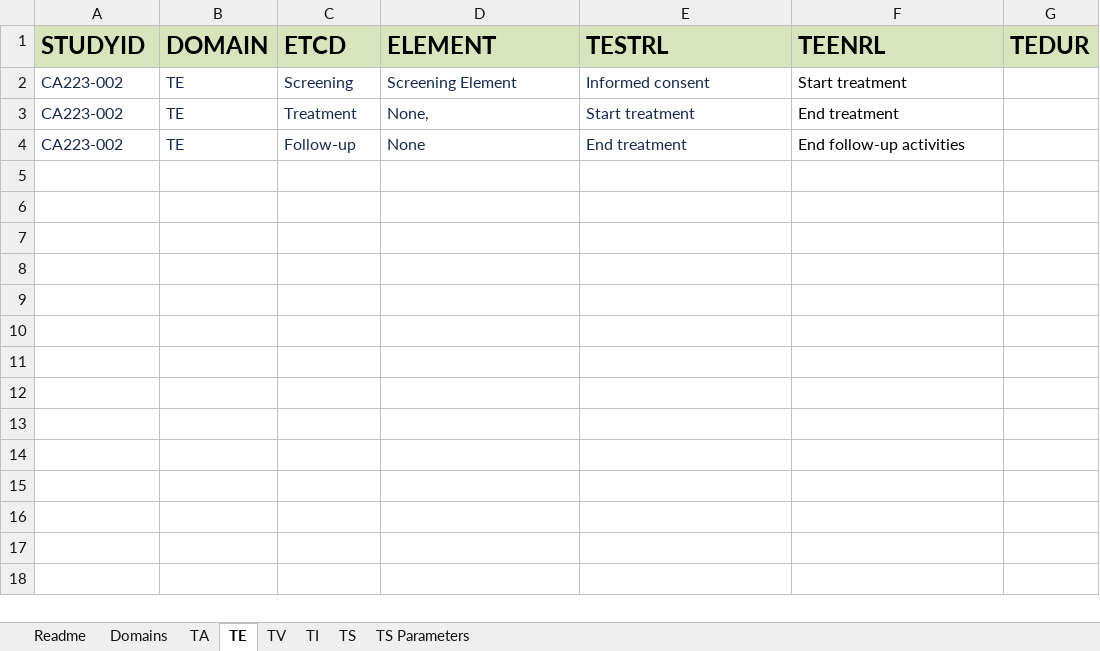
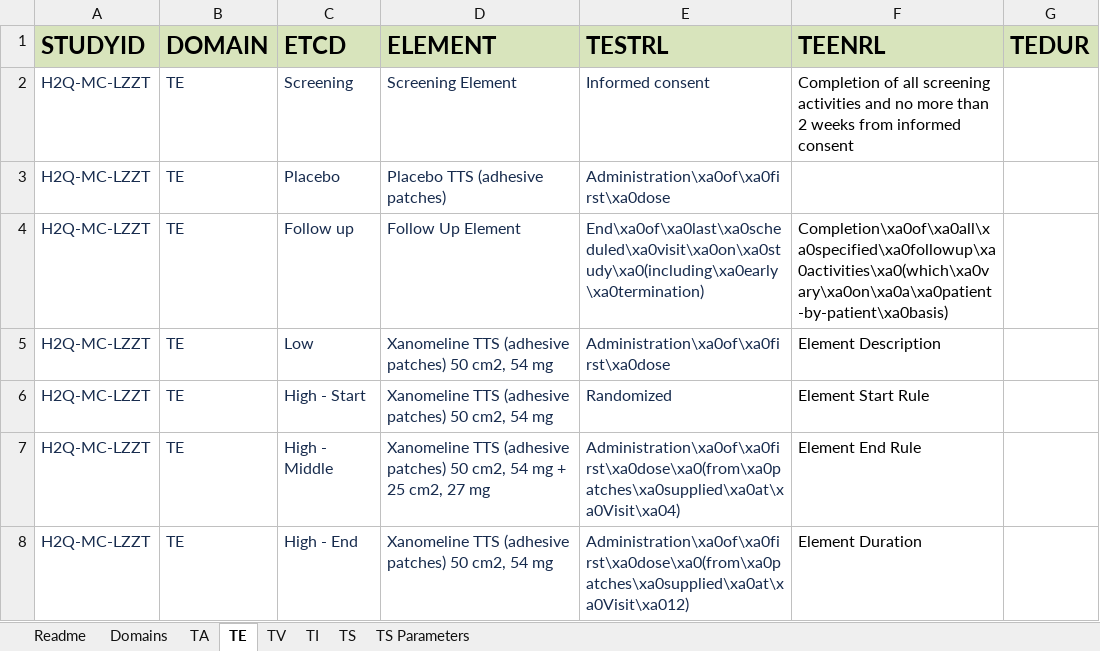
Before and after one commit to ClinLine/USDM_SDTM_mapper, an Excel workbook: Output/output.xlsx, sheet TE, drawn as a sheet; values as stored, in another font and other column widths than the file's, no borders; removed rows and columns are numbered as before the commit, all else as after; the diff names each change by its address in the sheet, - before the commit and + after, or states it on an @@ line.

```diff
--- a/Output/output.xlsx (sheet TE)
+++ b/Output/output.xlsx (sheet TE)
-A2 (STUDYID): CA223-002
+A2 (STUDYID): H2Q-MC-LZZT
-F2 (TEENRL): Start treatment
+F2 (TEENRL): Completion of all screening activities and no more than 2 weeks from informed consent
-row 3: CA223-002 | TE | Treatment | None, | Start treatment | End treatment
-row 4: CA223-002 | TE | Follow-up | None | End treatment | End follow-up activities
+row 3: H2Q-MC-LZZT | TE | Placebo | Placebo TTS (adhesive patches) | Administration\xa0of\xa0first\xa0dose
+row 4: H2Q-MC-LZZT | TE | Follow up | Follow Up Element | End\xa0of\xa0last\xa0scheduled\xa0visit\xa0on\xa0study\xa0(including\xa0early\xa0termination) | Completion\xa0of\xa0all\xa0specified\xa0followup\xa0activities\xa0(which\xa0vary\xa0on\xa0a\xa0patient-by-patient\xa0basis)
+row 5: H2Q-MC-LZZT | TE | Low | Xanomeline TTS (adhesive patches) 50 cm2, 54 mg | Administration\xa0of\xa0first\xa0dose | Element Description
+row 6: H2Q-MC-LZZT | TE | High - Start | Xanomeline TTS (adhesive patches) 50 cm2, 54 mg | Randomized | Element Start Rule
+row 7: H2Q-MC-LZZT | TE | High - Middle | Xanomeline TTS (adhesive patches) 50 cm2, 54 mg + 25 cm2, 27 mg | Administration\xa0of\xa0first\xa0dose\xa0(from\xa0patches\xa0supplied\xa0at\xa0Visit\xa04) | Element End Rule
+row 8: H2Q-MC-LZZT | TE | High - End | Xanomeline TTS (adhesive patches) 50 cm2, 54 mg | Administration\xa0of\xa0first\xa0dose\xa0(from\xa0patches\xa0supplied\xa0at\xa0Visit\xa012) | Element Duration
```
Also changed, not shown: sheet TV, sheet TS, sheet TI, sheet TA, sheet TS Parameters, Maps/sdtm_mapping_paths.xlsx, 8 other files.
